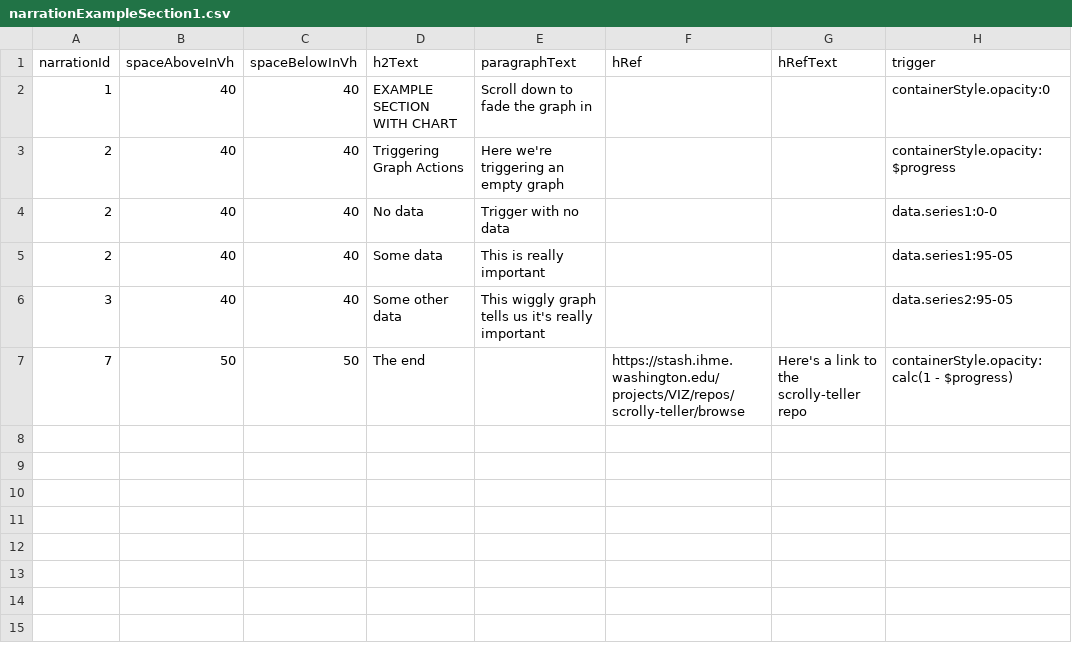
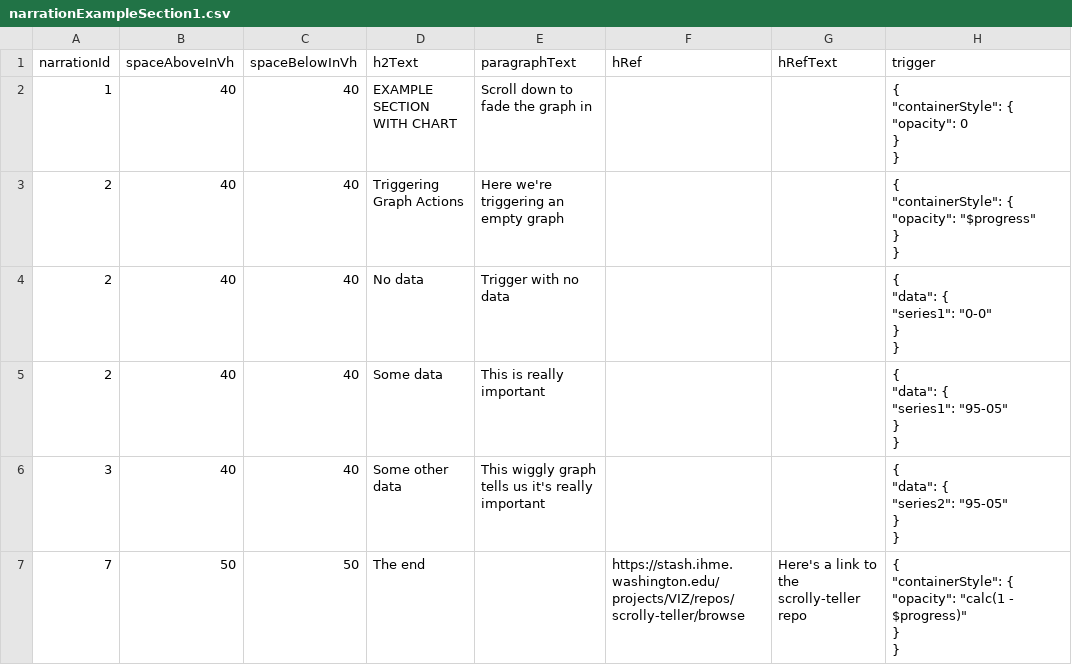
Before and after one commit to ihmeuw/ScrollyTeller, a CSV file: demo_app/exampleSection1/data/narrationExampleSection1.csv, drawn as a sheet.

Commit message:
Update the demo app with instructions to reflect JSON triggers rather than the old method.

```diff
--- a/demo_app/exampleSection1/data/narrationExampleSection1.csv
+++ b/demo_app/exampleSection1/data/narrationExampleSection1.csv
@@ -1,7 +1,31 @@
 narrationId,spaceAboveInVh,spaceBelowInVh,h2Text,paragraphText,hRef,hRefText,trigger
-1,40,40,EXAMPLE SECTION WITH CHART,Scroll down to fade the graph in,,,containerStyle.opacity:0
-2,40,40,Triggering Graph Actions,Here we're triggering an empty graph,,,containerStyle.opacity:$progress
-2,40,40,No data,Trigger with no data,,,data.series1:0-0
-2,40,40,Some data,This is really important,,,data.series1:95-05
-3,40,40,Some other data,This wiggly graph tells us it's really important,,,data.series2:95-05
-7,50,50,The end,,https://stash.ihme.washington.edu/projects/VIZ/repos/scrolly-teller/browse,Here's a link to the scrolly-teller repo,containerStyle.opacity:calc(1 - $progress)
+1,40,40,EXAMPLE SECTION WITH CHART,Scroll down to fade the graph in,,,"{
+	""containerStyle"": {
+		""opacity"": 0
+	}
+}"
+2,40,40,Triggering Graph Actions,Here we're triggering an empty graph,,,"{
+	""containerStyle"": {
+		""opacity"": ""$progress""
+	}
+}"
+2,40,40,No data,Trigger with no data,,,"{
+	""data"": {
+		""series1"": ""0-0""
+	}
+}"
+2,40,40,Some data,This is really important,,,"{
+	""data"": {
+		""series1"": ""95-05""
+	}
+}"
+3,40,40,Some other data,This wiggly graph tells us it's really important,,,"{
+	""data"": {
+		""series2"": ""95-05""
+	}
+}"
+7,50,50,The end,,https://stash.ihme.washington.edu/projects/VIZ/repos/scrolly-teller/browse,Here's a link to the scrolly-teller repo,"{
+	""containerStyle"": {
+		""opacity"": ""calc(1 - $progress)""
+	}
+}"
```
Also changed, not shown: demo_app/exampleSection0/data/narrationExampleSection0.csv, 4 other files.
